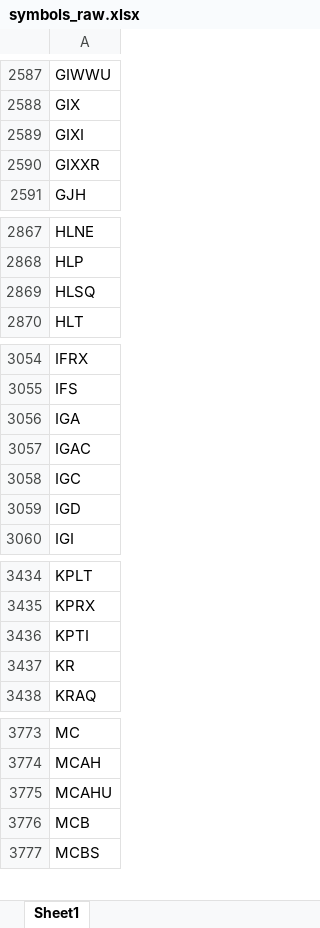
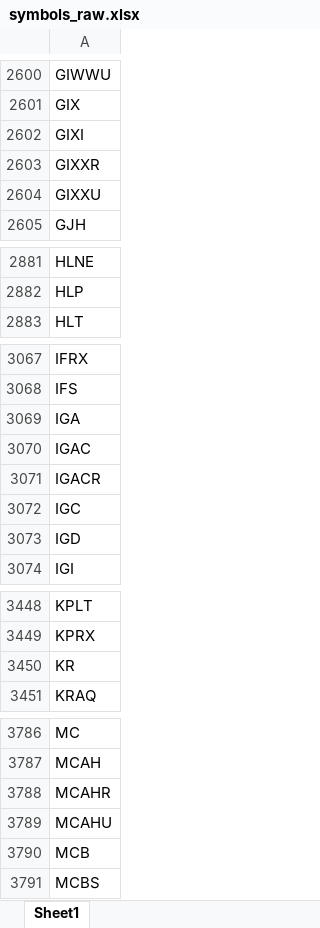
Before and after one commit to Kira11-ja/macd-scanner, an Excel workbook: results/symbols_raw.xlsx, sheet Sheet1, drawn as a sheet; only a part is shown, gaps mark what is left out; values as stored, in another font and other column widths than the file's, no borders; removed rows and columns are numbered as before the commit, all else as after; the diff covers the shown part only; the diff names each change by its address in the sheet, - before the commit and + after, or states it on an @@ line.

```diff
--- a/results/symbols_raw.xlsx (sheet Sheet1)
+++ b/results/symbols_raw.xlsx (sheet Sheet1)
+row 2604: GIXXU
-row 2869: HLSQ
+row 3071: IGACR
-row 3436: KPTI
+row 3788: MCAHR
```
Also changed, not shown: 31 added rows and 1 removed row elsewhere in this sheet, results/macd_latest.xlsx, 1 other file.
